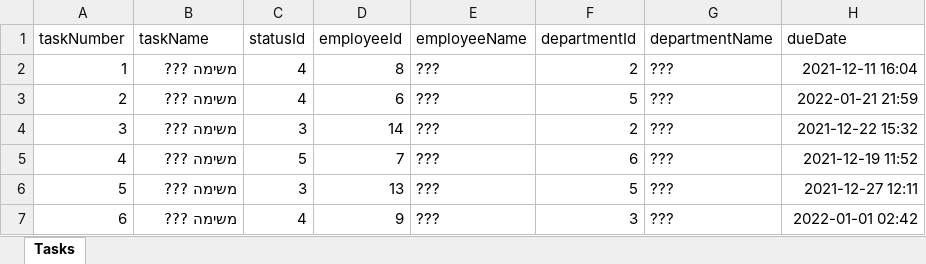
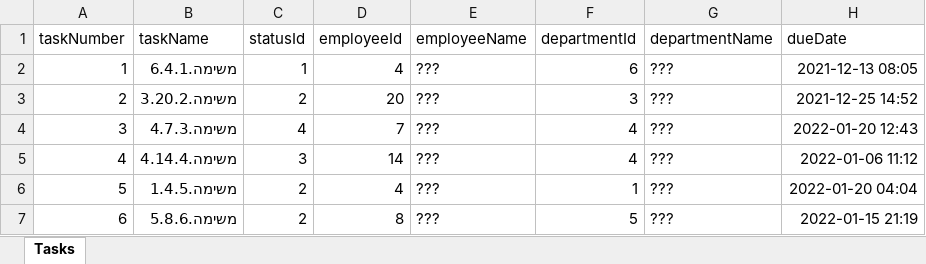
Before and after one commit to Andrey1de/Malam2021, an Excel workbook: Malam2021/wwwroot/data/arc/tasks.xlsx, sheet Tasks, drawn as a sheet; only a part is shown; values as stored, in another font and other column widths than the file's, no borders; the diff covers the shown part only; the diff names each change by its address in the sheet, - before the commit and + after, or states it on an @@ line.

```diff
--- a/Malam2021/wwwroot/data/arc/tasks.xlsx (sheet Tasks)
+++ b/Malam2021/wwwroot/data/arc/tasks.xlsx (sheet Tasks)
-B2 (taskName): משימה ???
+B2 (taskName): משימה.6.4.1
-C2 (statusId): 4
+C2 (statusId): 1
-D2 (employeeId): 8
+D2 (employeeId): 4
-F2 (departmentId): 2
+F2 (departmentId): 6
-H2 (dueDate): 2021-12-11 16:04
+H2 (dueDate): 2021-12-13 08:05
-B3 (taskName): משימה ???
+B3 (taskName): משימה.3.20.2
-C3 (statusId): 4
+C3 (statusId): 2
-D3 (employeeId): 6
+D3 (employeeId): 20
-F3 (departmentId): 5
+F3 (departmentId): 3
-H3 (dueDate): 2022-01-21 21:59
+H3 (dueDate): 2021-12-25 14:52
-B4 (taskName): משימה ???
+B4 (taskName): משימה.4.7.3
-C4 (statusId): 3
+C4 (statusId): 4
-D4 (employeeId): 14
+D4 (employeeId): 7
-F4 (departmentId): 2
+F4 (departmentId): 4
-H4 (dueDate): 2021-12-22 15:32
+H4 (dueDate): 2022-01-20 12:43
-B5 (taskName): משימה ???
+B5 (taskName): משימה.4.14.4
-C5 (statusId): 5
+C5 (statusId): 3
-D5 (employeeId): 7
+D5 (employeeId): 14
-F5 (departmentId): 6
+F5 (departmentId): 4
-H5 (dueDate): 2021-12-19 11:52
+H5 (dueDate): 2022-01-06 11:12
-B6 (taskName): משימה ???
+B6 (taskName): משימה.1.4.5
-C6 (statusId): 3
+C6 (statusId): 2
-D6 (employeeId): 13
+D6 (employeeId): 4
-F6 (departmentId): 5
+F6 (departmentId): 1
-H6 (dueDate): 2021-12-27 12:11
+H6 (dueDate): 2022-01-20 04:04
-B7 (taskName): משימה ???
+B7 (taskName): משימה.5.8.6
-C7 (statusId): 4
+C7 (statusId): 2
-D7 (employeeId): 9
+D7 (employeeId): 8
-F7 (departmentId): 3
+F7 (departmentId): 5
-H7 (dueDate): 2022-01-01 02:42
+H7 (dueDate): 2022-01-15 21:19
```
Also changed, not shown: 1414 edited cells elsewhere in this sheet, Malam2021/wwwroot/data/arc/departments.xlsx, 25 other files.
